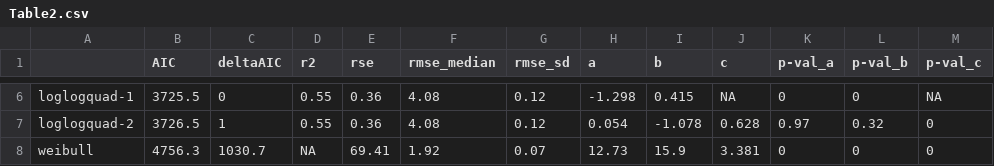
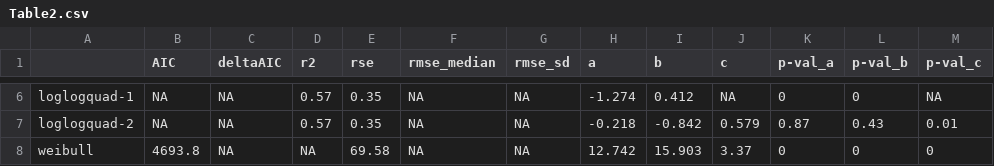
Before and after one commit to paschatz/PREMON_Palm-Allometry, a CSV file: tables/Table2.csv, drawn as a sheet; only a part is shown, gaps mark what is left out; the diff covers the shown part only.

```diff
--- a/tables/Table2.csv
+++ b/tables/Table2.csv
@@ -6,3 +6,3 @@
-"loglogquad-1",3725.5,0,0.55,0.36,4.08,0.12,-1.298,0.415,NA,0,0,NA
-"loglogquad-2",3726.5,1,0.55,0.36,4.08,0.12,0.054,-1.078,0.628,0.97,0.32,0
-"weibull",4756.3,1030.7,NA,69.41,1.92,0.07,12.73,15.9,3.381,0,0,0
+"loglogquad-1",NA,NA,0.57,0.35,NA,NA,-1.274,0.412,NA,0,0,NA
+"loglogquad-2",NA,NA,0.57,0.35,NA,NA,-0.218,-0.842,0.579,0.87,0.43,0.01
+"weibull",4693.8,NA,NA,69.58,NA,NA,12.742,15.903,3.37,0,0,0
```
Also changed, not shown: 30 edited cells elsewhere in this file, tables/Table2-basaldiam.csv, 8 other files.
